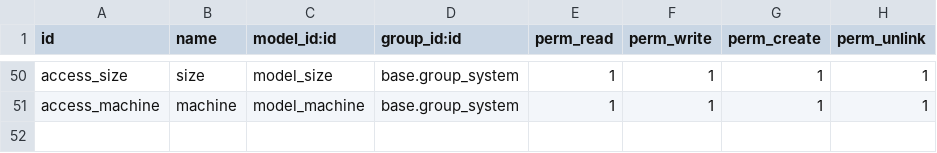
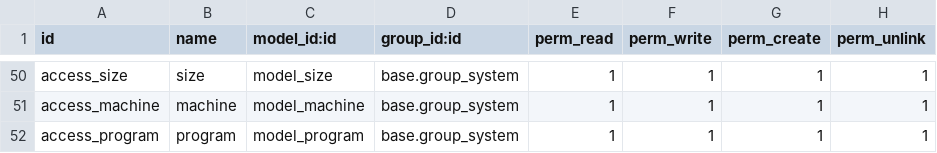
Before and after one commit to ivanvincent/odoo_14_altinexpd, a CSV file: base_master/security/ir.model.access.csv, drawn as a sheet; only a part is shown, gaps mark what is left out.

```diff
--- a/base_master/security/ir.model.access.csv
+++ b/base_master/security/ir.model.access.csv
@@ -51 +51,2 @@ access_size,size,model_size,base.group_system,1,1,1,1
 access_machine,machine,model_machine,base.group_system,1,1,1,1
+access_program,program,model_program,base.group_system,1,1,1,1
```
Also changed, not shown: 7 other files.
